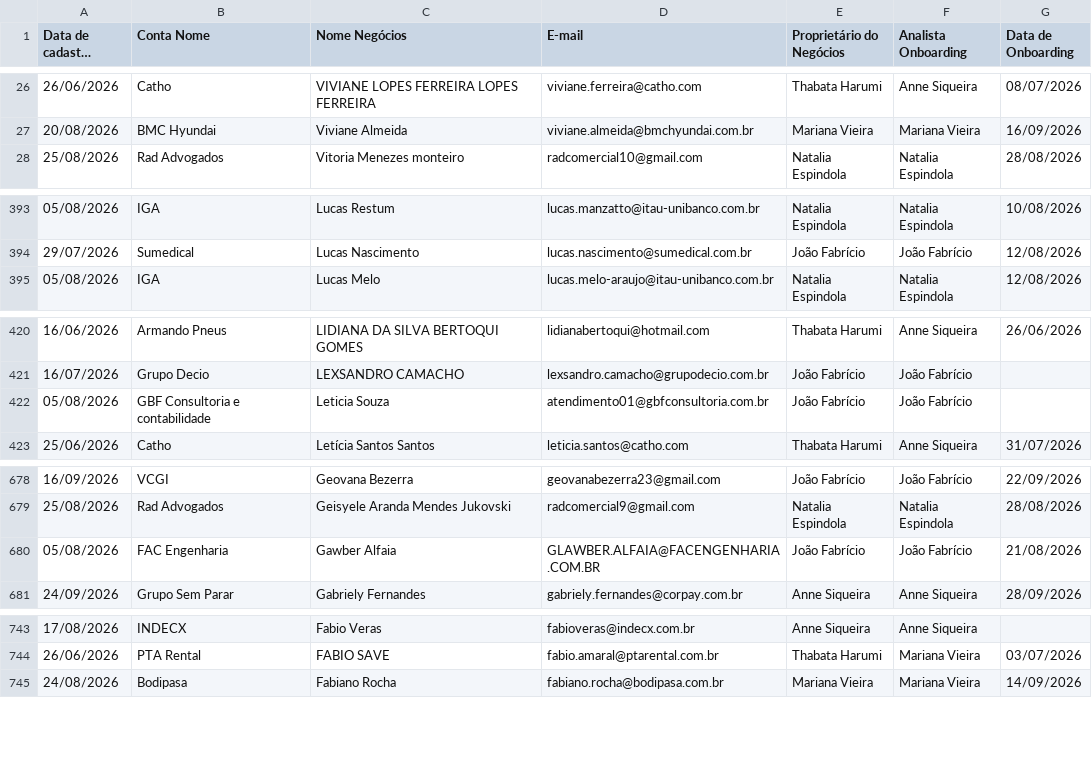
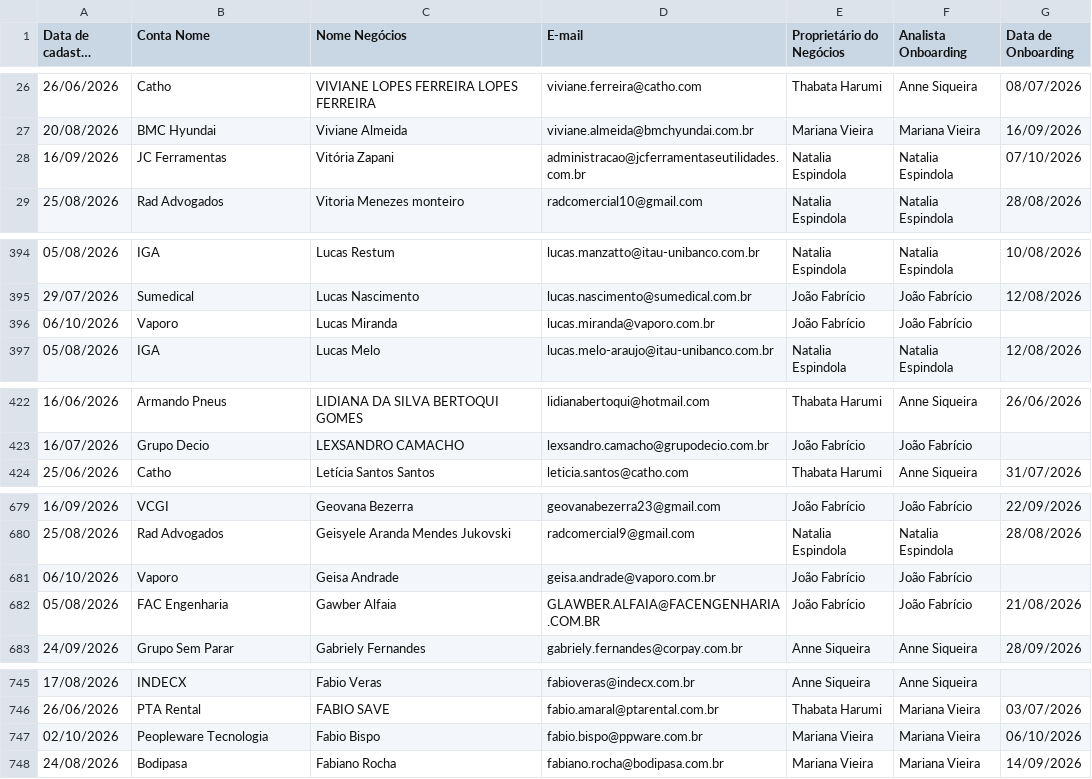
Before and after one commit to thaynarasantos-sketch/Onboardingpipelovers, a CSV file: data/membros.csv, drawn as a sheet; only a part is shown, gaps mark what is left out; long unchanged cells end in …; removed rows and columns are numbered as before the commit, all else as after; the diff covers the shown part only; the diff names each change by its address in the sheet, - before the commit and + after, or states it on an @@ line.

Commit message:
Update membros.csv

```diff
--- a/data/membros.csv
+++ b/data/membros.csv
+row 28: 16/09/2026 | JC Ferramentas | Vitória Zapani | administracao@jcferramentaseutilidades.com.br | Natalia Espindola | Natalia Espindola | 07/10/2026
+row 396: 06/10/2026 | Vaporo | Lucas Miranda | lucas.miranda@vaporo.com.br | João Fabrício | João Fabrício
-row 422: 05/08/2026 | GBF Consultoria e contabilidade | Leticia Souza | atendimento01@gbfconsultoria.com.br | João Fabrício | João Fabrício
+row 681: 06/10/2026 | Vaporo | Geisa Andrade | geisa.andrade@vaporo.com.br | João Fabrício | João Fabrício
+row 747: 02/10/2026 | Peopleware Tecnologia | Fabio Bispo | fabio.bispo@ppware.com.br | Mariana Vieira | Mariana Vieira | 06/10/2026
```
Also changed, not shown: 12 edited cells elsewhere in this file.
